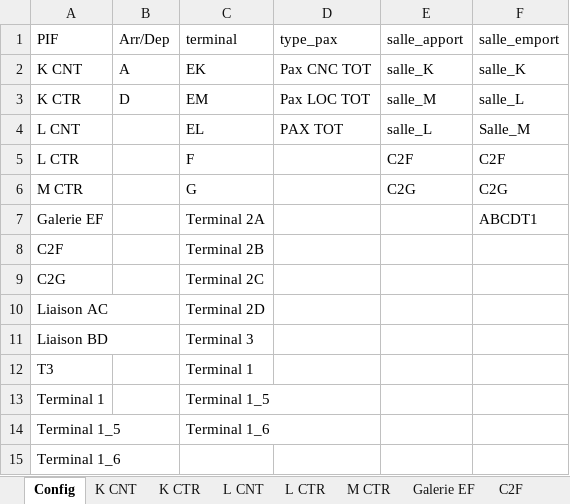
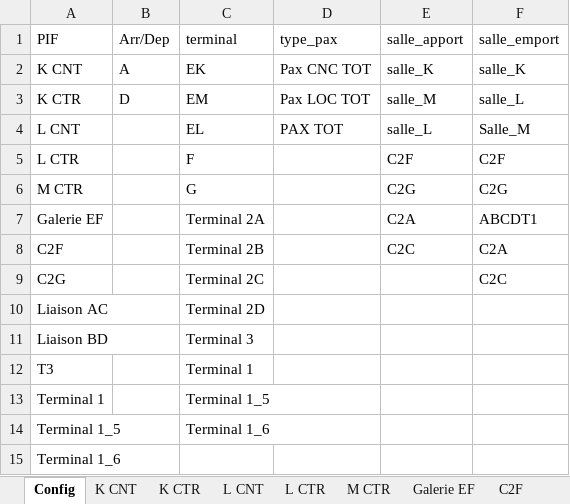
Before and after one commit to cedadp/pifprevi, an Excel workbook: fichier_config_PIF.xlsx, sheet Config, drawn as a sheet; values as stored, in another font and other column widths than the file's, no borders; table styles not drawn; the diff names each change by its address in the sheet, - before the commit and + after, or states it on an @@ line.

```diff
--- a/fichier_config_PIF.xlsx (sheet Config)
+++ b/fichier_config_PIF.xlsx (sheet Config)
-E7 (salle_apport): (empty)
+E7 (salle_apport): C2A
-E8 (salle_apport): (empty)
+E8 (salle_apport): C2C
-F8 (salle_emport): (empty)
+F8 (salle_emport): C2A
-F9 (salle_emport): (empty)
+F9 (salle_emport): C2C
```
Also changed, not shown: sheet Liaison AC.
